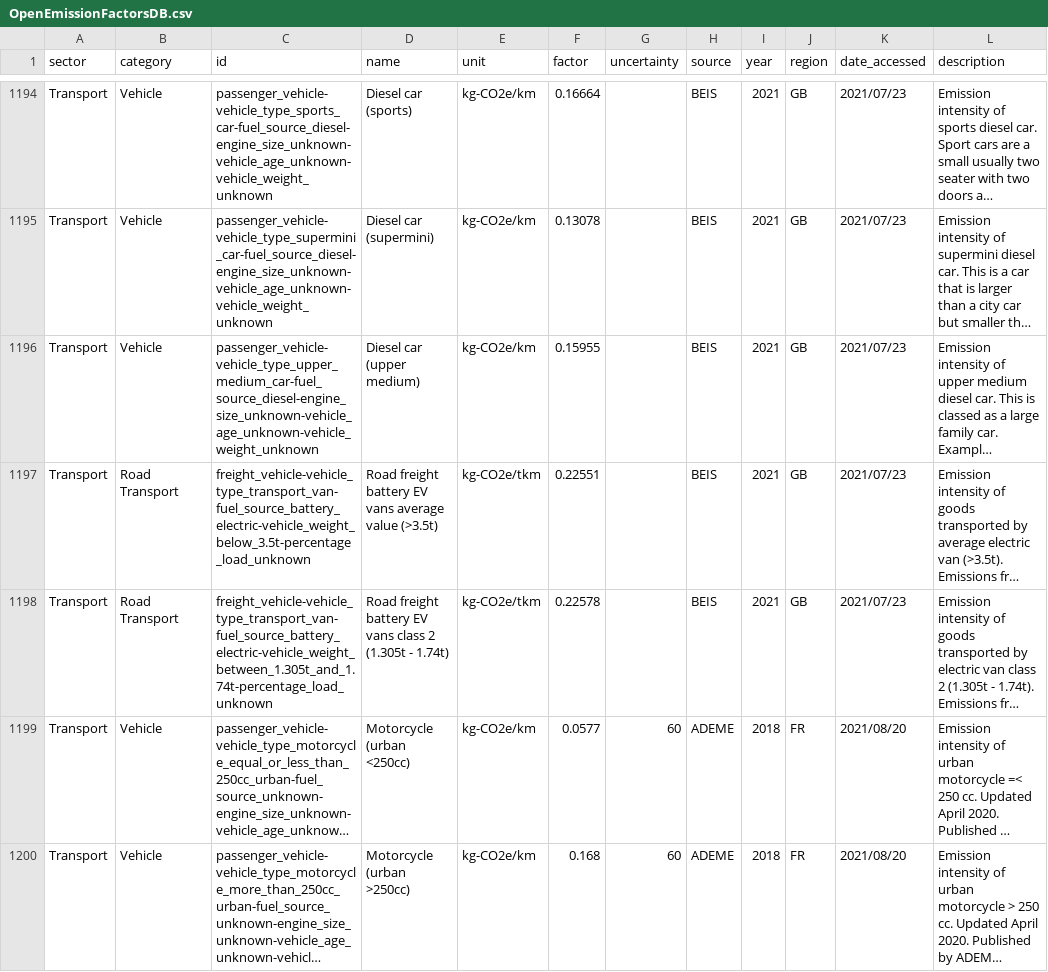
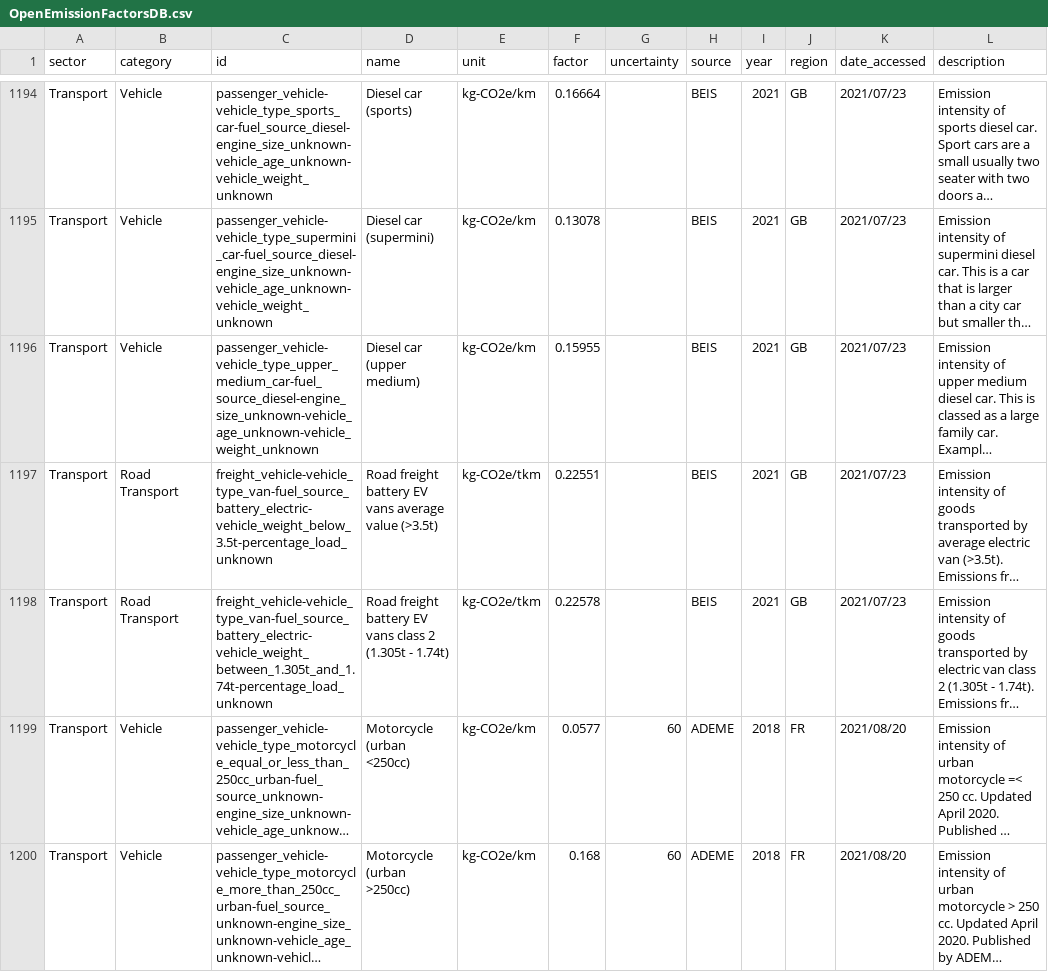
Before and after one commit to climatiq/Open-Emission-Factors-DB, a CSV file: OpenEmissionFactorsDB.csv, drawn as a sheet; only a part is shown, gaps mark what is left out; long unchanged cells end in …; the diff covers the shown part only; the diff names each change by its address in the sheet, - before the commit and + after, or states it on an @@ line.

Commit message:
transport_van -> _van

```diff
--- a/OpenEmissionFactorsDB.csv
+++ b/OpenEmissionFactorsDB.csv
-C1197 (id): freight_vehicle-vehicle_type_transport_van-fuel_source_battery_electric-vehicle_weight_below_3.5t-percentage_load_unknown
+C1197 (id): freight_vehicle-vehicle_type_van-fuel_source_battery_electric-vehicle_weight_below_3.5t-percentage_load_unknown
-C1198 (id): freight_vehicle-vehicle_type_transport_van-fuel_source_battery_electric-vehicle_weight_between_1.305t_and_1.74t-percentage_load_unknown
+C1198 (id): freight_vehicle-vehicle_type_van-fuel_source_battery_electric-vehicle_weight_between_1.305t_and_1.74t-percentage_load_unknown
```
Also changed, not shown: 2 edited cells elsewhere in this file.
